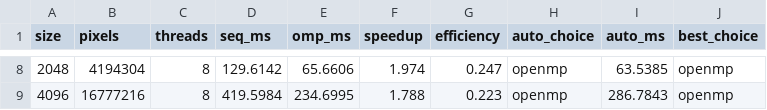
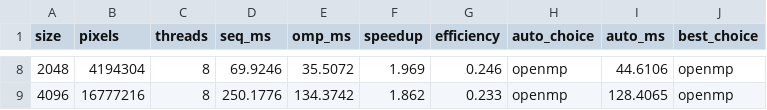
Before and after one commit to MohdHedayati/Parallel-Vision, a CSV file: results/bench.csv, drawn as a sheet; only a part is shown, gaps mark what is left out; the diff covers the shown part only.

```diff
--- a/results/bench.csv
+++ b/results/bench.csv
@@ -8,2 +8,2 @@
-2048,4194304,8,129.6142,65.6606,1.974,0.247,openmp,63.5385,openmp
-4096,16777216,8,419.5984,234.6995,1.788,0.223,openmp,286.7843,openmp
+2048,4194304,8,69.9246,35.5072,1.969,0.246,openmp,44.6106,openmp
+4096,16777216,8,250.1776,134.3742,1.862,0.233,openmp,128.4065,openmp
```
Also changed, not shown: 32 edited cells elsewhere in this file, results/dispatch.csv, results/vs_opencv.csv, 29 other files.
